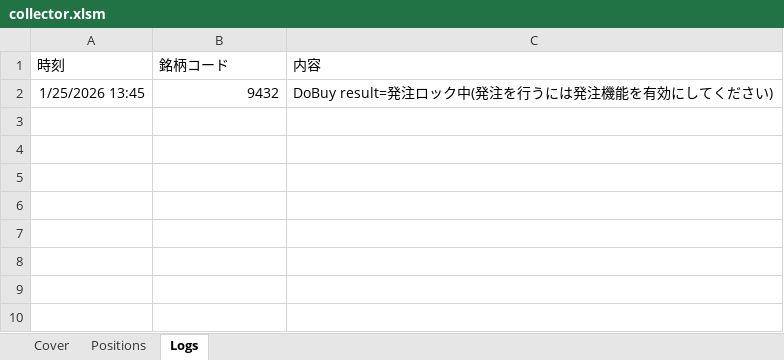
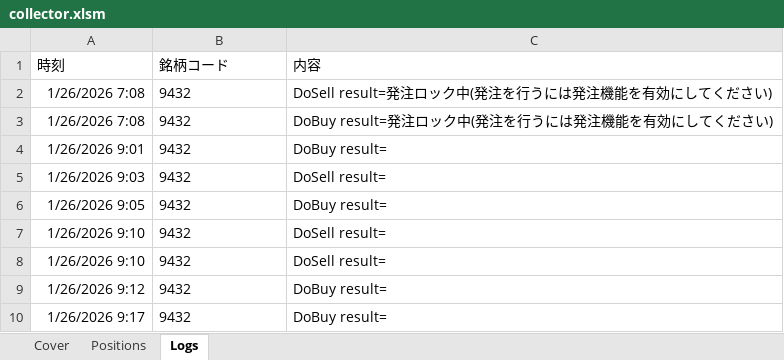
Before and after one commit to bitwalk123/kabuto, an Excel workbook: collector.xlsm, sheet Logs, drawn as a sheet; values as stored, in another font and other column widths than the file's, no borders; addresses are those after the commit; the diff names each change by its address in the sheet, - before the commit and + after, or states it on an @@ line.

```diff
--- a/collector.xlsm (sheet Logs)
+++ b/collector.xlsm (sheet Logs)
+row 2: 1/26/2026 7:08 | 9432 | DoSell result=発注ロック中(発注を行うには発注機能を有効にしてください)
-A3 (時刻): 1/25/2026 13:45
+A3 (時刻): 1/26/2026 7:08
-B3 alignment: right
+B3 alignment: left
+row 4: 1/26/2026 9:01 | 9432 | DoBuy result=
+row 5: 1/26/2026 9:03 | 9432 | DoSell result=
+row 6: 1/26/2026 9:05 | 9432 | DoBuy result=
+row 7: 1/26/2026 9:10 | 9432 | DoSell result=
+row 8: 1/26/2026 9:10 | 9432 | DoSell result=
+row 9: 1/26/2026 9:12 | 9432 | DoBuy result=
+row 10: 1/26/2026 9:17 | 9432 | DoBuy result=
```
Also changed, not shown: sheet Cover, 1 other file.
